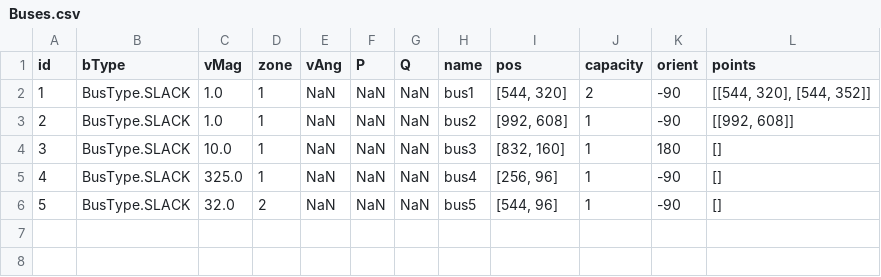
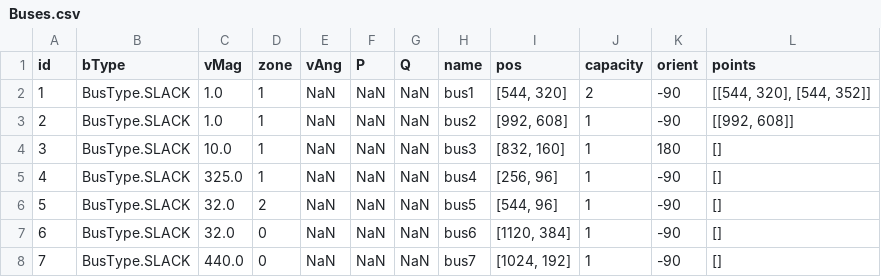
Before and after one commit to itsalirezajalouli/LoadFlowX, a CSV file: src/user_data/newGen/Buses.csv, drawn as a sheet.

```diff
--- a/src/user_data/newGen/Buses.csv
+++ b/src/user_data/newGen/Buses.csv
@@ -6 +6,3 @@ id,bType,vMag,zone,vAng,P,Q,name,pos,capacity,orient,points
 5,BusType.SLACK,32.0,2,NaN,NaN,NaN,bus5,"[544, 96]",1,-90,[]
+6,BusType.SLACK,32.0,0,NaN,NaN,NaN,bus6,"[1120, 384]",1,-90,[]
+7,BusType.SLACK,440.0,0,NaN,NaN,NaN,bus7,"[1024, 192]",1,-90,[]
```
Also changed, not shown: src/user_data/newGen/GUI.csv, 5 other files.
